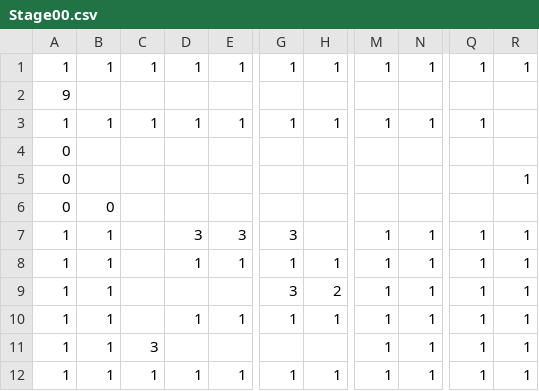
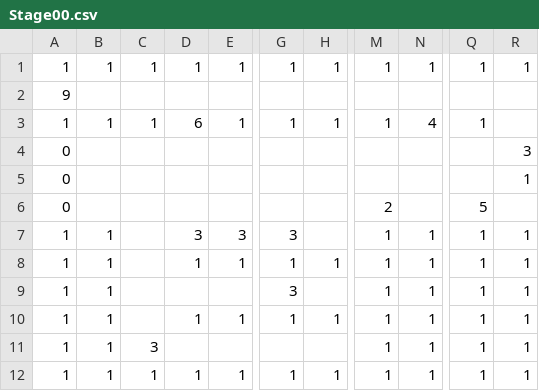
Before and after one commit to Cucumberrole/OmaenihaMuri_C2, a CSV file: project/data/Stage00.csv, drawn as a sheet; only a part is shown, gaps mark what is left out; the diff names each change by its address in the sheet, - before the commit and + after, or states it on an @@ line.

```diff
--- a/project/data/Stage00.csv
+++ b/project/data/Stage00.csv
-D3: 1
+D3: 6
-N3: 1
+N3: 4
-R4: (empty)
+R4: 3
-B6: 0
+B6: (empty)
-M6: (empty)
+M6: 2
-Q6: (empty)
+Q6: 5
-H9: 2
+H9: (empty)
```
Also changed, not shown: 7 other files.
